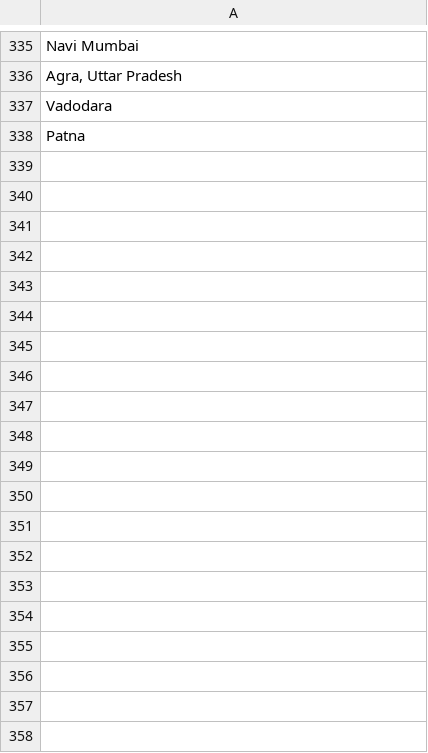
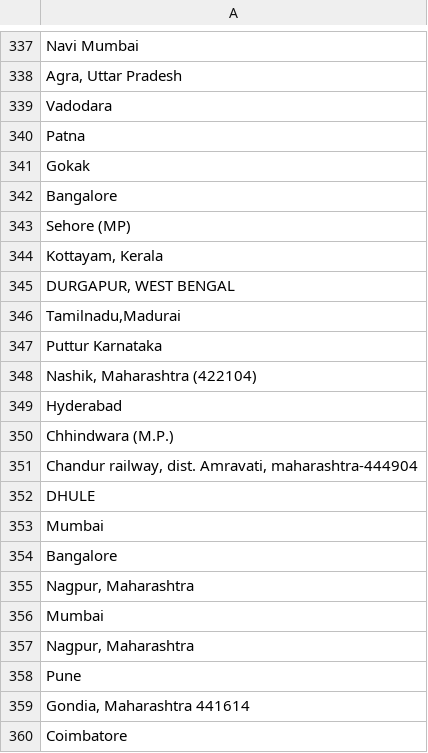
Before and after one commit to santoshikalaskar/Find_States_From_User_Address, a CSV file: dataset/Current_city_Test_location.csv, drawn as a sheet; only a part is shown, gaps mark what is left out; the diff covers the shown part only.

```diff
--- a/dataset/Current_city_Test_location.csv
+++ b/dataset/Current_city_Test_location.csv
@@ -338 +340,21 @@ Vadodara
 Patna
+Gokak
+Bangalore
+Sehore (MP)
+"Kottayam, Kerala"
+"DURGAPUR, WEST BENGAL"
+"Tamilnadu,Madurai"
+Puttur Karnataka
+"Nashik, Maharashtra (422104)"
+Hyderabad
+Chhindwara (M.P.)
+"Chandur railway, dist. Amravati, maharashtra-444904 "
+DHULE
+Mumbai
+Bangalore
+"Nagpur, Maharashtra"
+Mumbai
+"Nagpur, Maharashtra"
+Pune
+"Gondia, Maharashtra 441614"
+Coimbatore
```
Also changed, not shown: 42 added rows and 1 edited cell elsewhere in this file, dataset/Permnent_address_test_location.csv, 3 other files.
